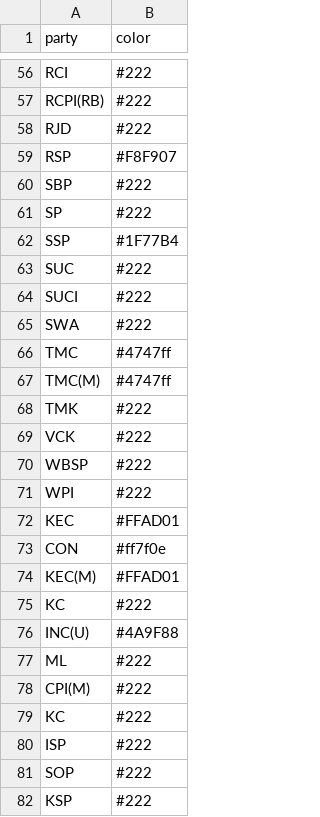
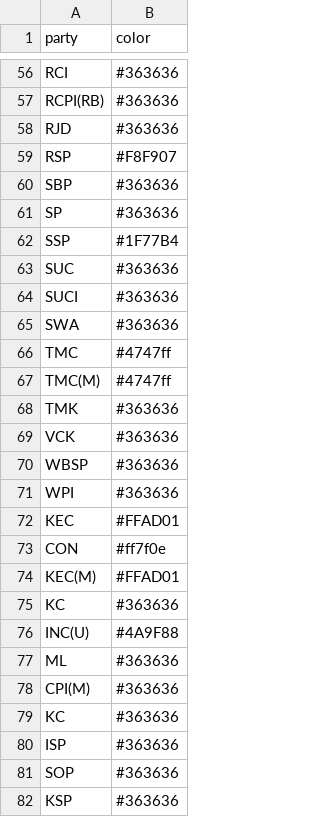
Before and after one commit to Data-Analytics/data-analytics.github.io, a CSV file: Election_Data/color_mapper.csv, drawn as a sheet; only a part is shown, gaps mark what is left out; the diff covers the shown part only; the diff names each change by its address in the sheet, - before the commit and + after, or states it on an @@ line.

```diff
--- a/Election_Data/color_mapper.csv
+++ b/Election_Data/color_mapper.csv
-B56:B58 (color): #222
+B56:B58 (color): #363636
-B60:B61 (color): #222
+B60:B61 (color): #363636
-B63:B65 (color): #222
+B63:B65 (color): #363636
-B68:B71 (color): #222
+B68:B71 (color): #363636
-B75 (color): #222
+B75 (color): #363636
-B77:B82 (color): #222
+B77:B82 (color): #363636
```
Also changed, not shown: 64 edited cells elsewhere in this file, 1 other file.
